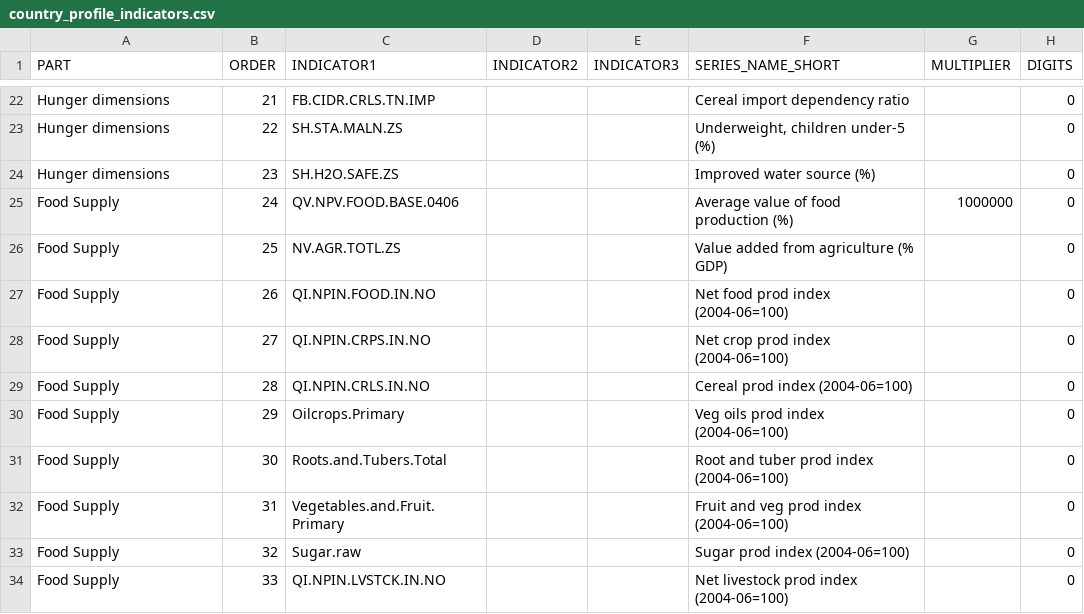
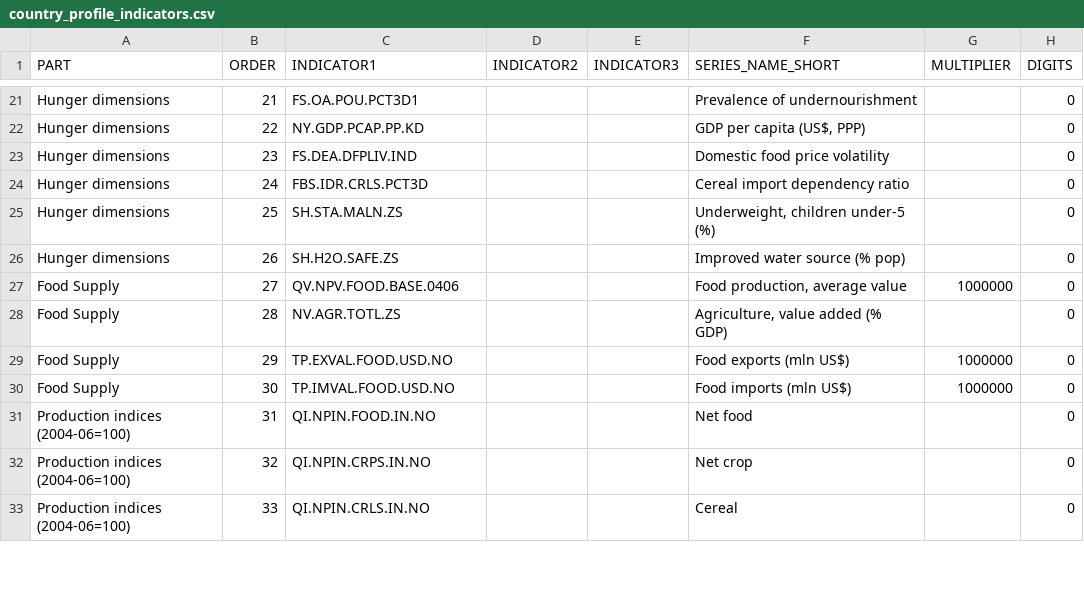
Before and after one commit to muuankarski/GSPB15, a CSV file: dissemination/country_profile_indicators.csv, drawn as a sheet; only a part is shown, gaps mark what is left out; addresses are those after the commit; the diff covers the shown part only; the diff names each change by its address in the sheet, - before the commit and + after, or states it on an @@ line.

```diff
--- a/dissemination/country_profile_indicators.csv
+++ b/dissemination/country_profile_indicators.csv
-C21 (INDICATOR1): FB.CIDR.CRLS.TN.IMP
+C21 (INDICATOR1): FS.OA.POU.PCT3D1
-F21 (SERIES_NAME_SHORT): Cereal import dependency ratio
+F21 (SERIES_NAME_SHORT): Prevalence of undernourishment
-C22 (INDICATOR1): SH.STA.MALN.ZS
+C22 (INDICATOR1): NY.GDP.PCAP.PP.KD
-F22 (SERIES_NAME_SHORT): Underweight, children under-5 (%)
+F22 (SERIES_NAME_SHORT): GDP per capita (US$, PPP)
-C23 (INDICATOR1): SH.H2O.SAFE.ZS
+C23 (INDICATOR1): FS.DEA.DFPLIV.IND
-F23 (SERIES_NAME_SHORT): Improved water source (%)
+F23 (SERIES_NAME_SHORT): Domestic food price volatility
-A24:A26 (PART): Food Supply
+A24:A26 (PART): Hunger dimensions
-C24 (INDICATOR1): QV.NPV.FOOD.BASE.0406
+C24 (INDICATOR1): FBS.IDR.CRLS.PCT3D
-F24 (SERIES_NAME_SHORT): Average value of food production (%)
+F24 (SERIES_NAME_SHORT): Cereal import dependency ratio
-G24 (MULTIPLIER): 1000000
+G24 (MULTIPLIER): (empty)
-C25 (INDICATOR1): NV.AGR.TOTL.ZS
+C25 (INDICATOR1): SH.STA.MALN.ZS
-F25 (SERIES_NAME_SHORT): Value added from agriculture (% GDP)
+F25 (SERIES_NAME_SHORT): Underweight, children under-5 (%)
-C26 (INDICATOR1): QI.NPIN.FOOD.IN.NO
+C26 (INDICATOR1): SH.H2O.SAFE.ZS
-F26 (SERIES_NAME_SHORT): Net food prod index (2004-06=100)
+F26 (SERIES_NAME_SHORT): Improved water source (% pop)
-C27 (INDICATOR1): QI.NPIN.CRPS.IN.NO
+C27 (INDICATOR1): QV.NPV.FOOD.BASE.0406
-F27 (SERIES_NAME_SHORT): Net crop prod index (2004-06=100)
+F27 (SERIES_NAME_SHORT): Food production, average value
-G27 (MULTIPLIER): (empty)
+G27 (MULTIPLIER): 1000000
-C28 (INDICATOR1): QI.NPIN.CRLS.IN.NO
+C28 (INDICATOR1): NV.AGR.TOTL.ZS
-F28 (SERIES_NAME_SHORT): Cereal prod index (2004-06=100)
+F28 (SERIES_NAME_SHORT): Agriculture, value added (% GDP)
-C29 (INDICATOR1): Oilcrops.Primary
+C29 (INDICATOR1): TP.EXVAL.FOOD.USD.NO
-F29 (SERIES_NAME_SHORT): Veg oils prod index (2004-06=100)
+F29 (SERIES_NAME_SHORT): Food exports (mln US$)
-G29:G30 (MULTIPLIER): (empty)
+G29:G30 (MULTIPLIER): 1000000
-C30 (INDICATOR1): Roots.and.Tubers.Total
+C30 (INDICATOR1): TP.IMVAL.FOOD.USD.NO
-F30 (SERIES_NAME_SHORT): Root and tuber prod index (2004-06=100)
+F30 (SERIES_NAME_SHORT): Food imports (mln US$)
-A31:A33 (PART): Food Supply
+A31:A33 (PART): Production indices (2004-06=100)
-C31 (INDICATOR1): Vegetables.and.Fruit.Primary
+C31 (INDICATOR1): QI.NPIN.FOOD.IN.NO
-F31 (SERIES_NAME_SHORT): Fruit and veg prod index (2004-06=100)
+F31 (SERIES_NAME_SHORT): Net food
-C32 (INDICATOR1): Sugar.raw
+C32 (INDICATOR1): QI.NPIN.CRPS.IN.NO
-F32 (SERIES_NAME_SHORT): Sugar prod index (2004-06=100)
+F32 (SERIES_NAME_SHORT): Net crop
-C33 (INDICATOR1): QI.NPIN.LVSTCK.IN.NO
+C33 (INDICATOR1): QI.NPIN.CRLS.IN.NO
-F33 (SERIES_NAME_SHORT): Net livestock prod index (2004-06=100)
+F33 (SERIES_NAME_SHORT): Cereal
```
Also changed, not shown: 3 added rows, 1 removed row and 93 edited cells elsewhere in this file, 1 other file.
